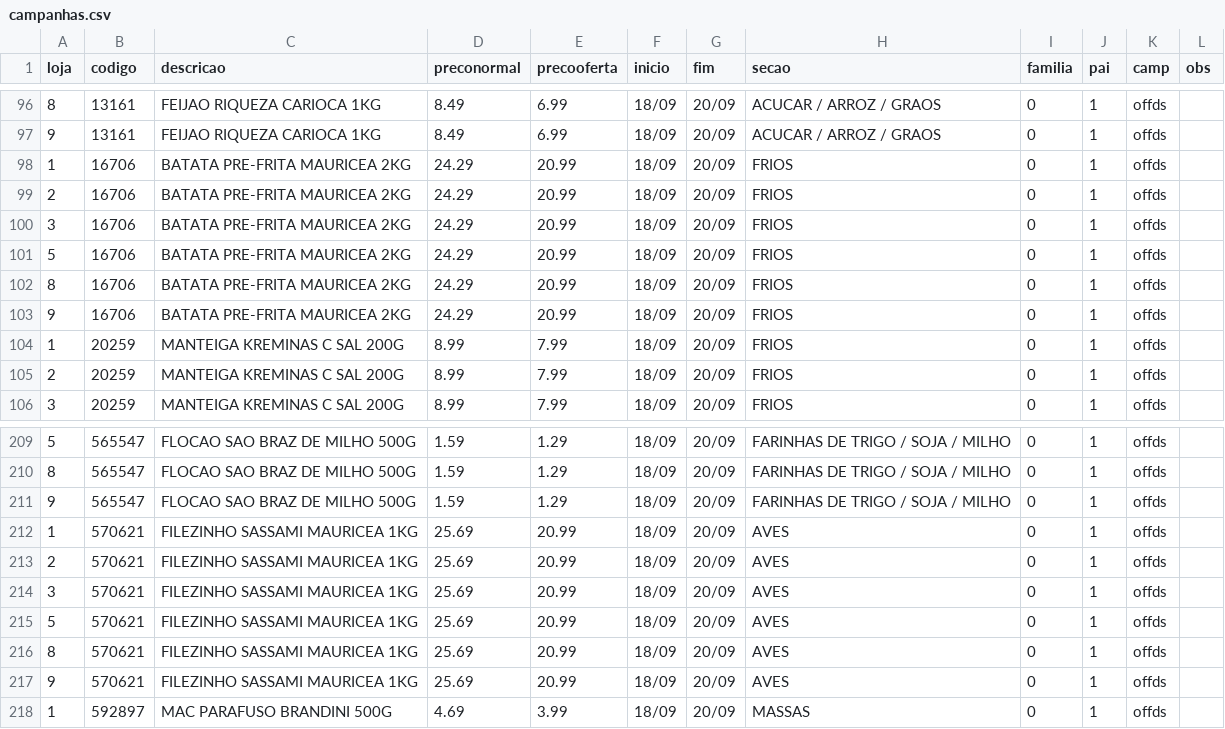
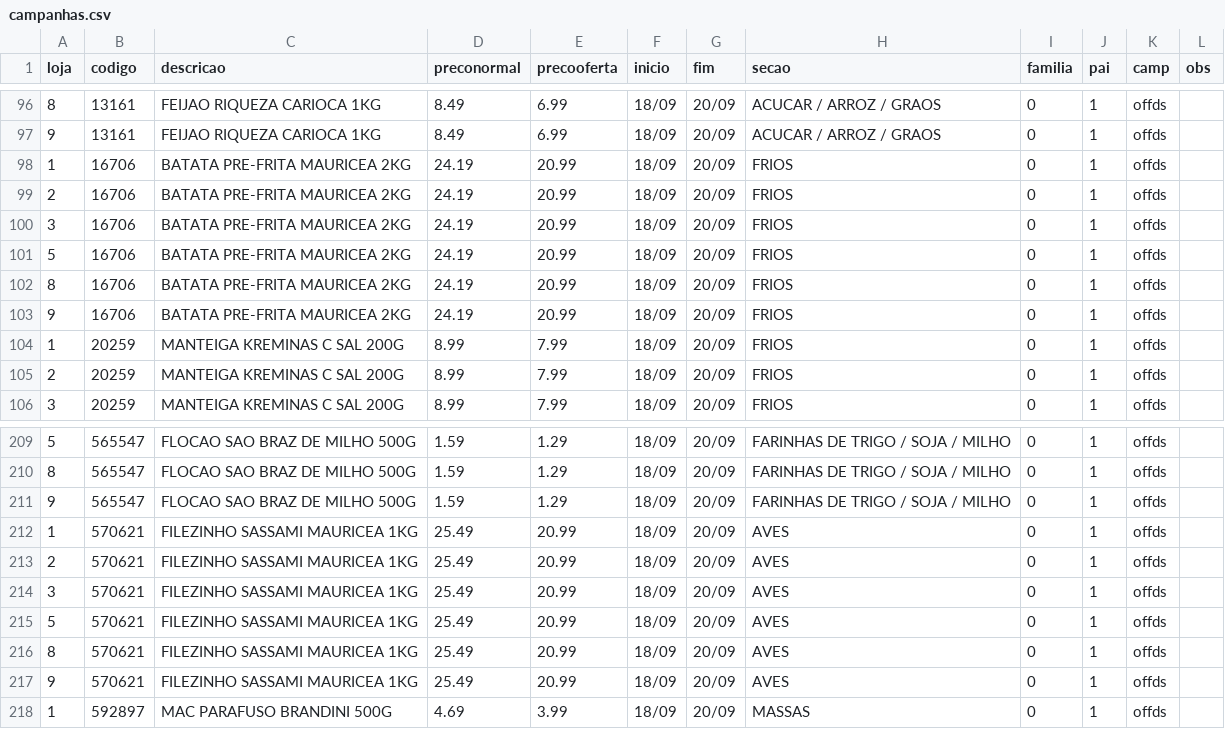
Before and after one commit to luciano504/placas, a CSV file: data/campanhas.csv, drawn as a sheet; only a part is shown, gaps mark what is left out.

```diff
--- a/data/campanhas.csv
+++ b/data/campanhas.csv
@@ -97,8 +97,8 @@ loja,codigo,descricao,preconormal,precooferta,inicio,fim,secao,familia,pai,camp,
 9,13161,FEIJAO RIQUEZA CARIOCA 1KG,8.49,6.99,18/09,20/09,ACUCAR / ARROZ / GRAOS,0,1,offds,
-1,16706,BATATA PRE-FRITA MAURICEA 2KG,24.29,20.99,18/09,20/09,FRIOS,0,1,offds,
-2,16706,BATATA PRE-FRITA MAURICEA 2KG,24.29,20.99,18/09,20/09,FRIOS,0,1,offds,
-3,16706,BATATA PRE-FRITA MAURICEA 2KG,24.29,20.99,18/09,20/09,FRIOS,0,1,offds,
-5,16706,BATATA PRE-FRITA MAURICEA 2KG,24.29,20.99,18/09,20/09,FRIOS,0,1,offds,
-8,16706,BATATA PRE-FRITA MAURICEA 2KG,24.29,20.99,18/09,20/09,FRIOS,0,1,offds,
-9,16706,BATATA PRE-FRITA MAURICEA 2KG,24.29,20.99,18/09,20/09,FRIOS,0,1,offds,
+1,16706,BATATA PRE-FRITA MAURICEA 2KG,24.19,20.99,18/09,20/09,FRIOS,0,1,offds,
+2,16706,BATATA PRE-FRITA MAURICEA 2KG,24.19,20.99,18/09,20/09,FRIOS,0,1,offds,
+3,16706,BATATA PRE-FRITA MAURICEA 2KG,24.19,20.99,18/09,20/09,FRIOS,0,1,offds,
+5,16706,BATATA PRE-FRITA MAURICEA 2KG,24.19,20.99,18/09,20/09,FRIOS,0,1,offds,
+8,16706,BATATA PRE-FRITA MAURICEA 2KG,24.19,20.99,18/09,20/09,FRIOS,0,1,offds,
+9,16706,BATATA PRE-FRITA MAURICEA 2KG,24.19,20.99,18/09,20/09,FRIOS,0,1,offds,
 1,20259,MANTEIGA KREMINAS C SAL 200G,8.99,7.99,18/09,20/09,FRIOS,0,1,offds,
@@ -211,8 +211,8 @@ loja,codigo,descricao,preconormal,precooferta,inicio,fim,secao,familia,pai,camp,
 9,565547,FLOCAO SAO BRAZ DE MILHO 500G,1.59,1.29,18/09,20/09,FARINHAS DE TRIGO / SOJA / MILHO,0,1,offds,
-1,570621,FILEZINHO SASSAMI MAURICEA 1KG,25.69,20.99,18/09,20/09,AVES,0,1,offds,
-2,570621,FILEZINHO SASSAMI MAURICEA 1KG,25.69,20.99,18/09,20/09,AVES,0,1,offds,
-3,570621,FILEZINHO SASSAMI MAURICEA 1KG,25.69,20.99,18/09,20/09,AVES,0,1,offds,
-5,570621,FILEZINHO SASSAMI MAURICEA 1KG,25.69,20.99,18/09,20/09,AVES,0,1,offds,
-8,570621,FILEZINHO SASSAMI MAURICEA 1KG,25.69,20.99,18/09,20/09,AVES,0,1,offds,
-9,570621,FILEZINHO SASSAMI MAURICEA 1KG,25.69,20.99,18/09,20/09,AVES,0,1,offds,
+1,570621,FILEZINHO SASSAMI MAURICEA 1KG,25.49,20.99,18/09,20/09,AVES,0,1,offds,
+2,570621,FILEZINHO SASSAMI MAURICEA 1KG,25.49,20.99,18/09,20/09,AVES,0,1,offds,
+3,570621,FILEZINHO SASSAMI MAURICEA 1KG,25.49,20.99,18/09,20/09,AVES,0,1,offds,
+5,570621,FILEZINHO SASSAMI MAURICEA 1KG,25.49,20.99,18/09,20/09,AVES,0,1,offds,
+8,570621,FILEZINHO SASSAMI MAURICEA 1KG,25.49,20.99,18/09,20/09,AVES,0,1,offds,
+9,570621,FILEZINHO SASSAMI MAURICEA 1KG,25.49,20.99,18/09,20/09,AVES,0,1,offds,
 1,592897,MAC PARAFUSO BRANDINI 500G,4.69,3.99,18/09,20/09,MASSAS,0,1,offds,
```
Also changed, not shown: data/loja1.csv, data/loja2.csv, 5 other files.
